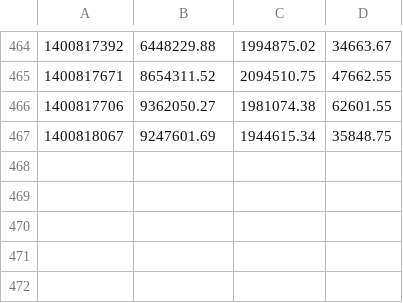
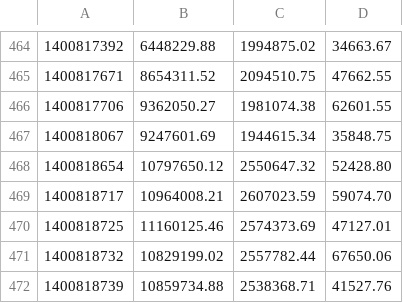
Before and after one commit to c9s/r3, a CSV file: bench_str.csv, drawn as a sheet; only a part is shown, gaps mark what is left out; the diff names each change by its address in the sheet, - before the commit and + after, or states it on an @@ line.

Commit message:
update benchmark result

```diff
--- a/bench_str.csv
+++ b/bench_str.csv
+row 468: 1400818654 | 10797650.12 | 2550647.32 | 52428.80
+row 469: 1400818717 | 10964008.21 | 2607023.59 | 59074.70
+row 470: 1400818725 | 11160125.46 | 2574373.69 | 47127.01
+row 471: 1400818732 | 10829199.02 | 2557782.44 | 67650.06
+row 472: 1400818739 | 10859734.88 | 2538368.71 | 41527.76
```
